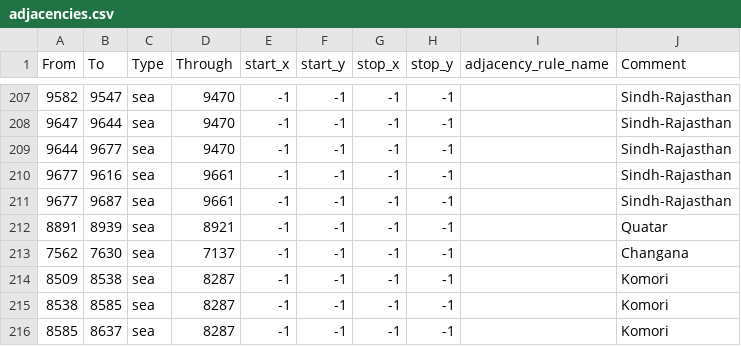
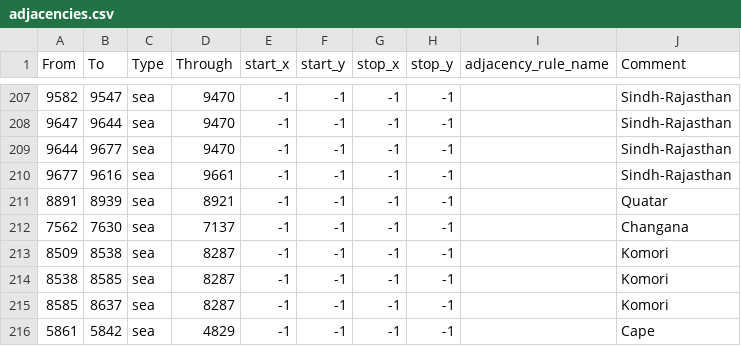
Before and after one commit to Hanntheccho/HOI4-Beyond-Earth, a CSV file: map/adjacencies.csv, drawn as a sheet; only a part is shown, gaps mark what is left out; the shorter side is filled out with more unchanged rows; the diff names each change by its address in the sheet, - before the commit and + after, or states it on an @@ line.

```diff
--- a/map/adjacencies.csv
+++ b/map/adjacencies.csv
-row 211: 9677 | 9687 | sea | 9661 | -1 | -1 | -1 | -1 |  | Sindh-Rajasthan
```
Also changed, not shown: 54 other files.
